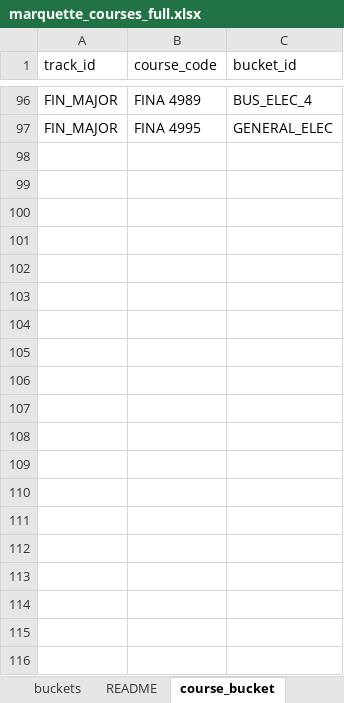
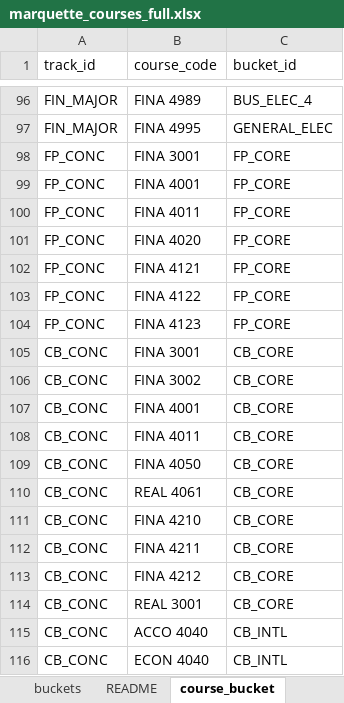
Before and after one commit to markiengo/marqbot, an Excel workbook: marquette_courses_full.xlsx, sheet course_bucket, drawn as a sheet; only a part is shown, gaps mark what is left out; values as stored, in another font and other column widths than the file's, no borders; the diff covers the shown part only; the diff names each change by its address in the sheet, - before the commit and + after, or states it on an @@ line.

```diff
--- a/marquette_courses_full.xlsx (sheet course_bucket)
+++ b/marquette_courses_full.xlsx (sheet course_bucket)
+row 98: FP_CONC | FINA 3001 | FP_CORE
+row 99: FP_CONC | FINA 4001 | FP_CORE
+row 100: FP_CONC | FINA 4011 | FP_CORE
+row 101: FP_CONC | FINA 4020 | FP_CORE
+row 102: FP_CONC | FINA 4121 | FP_CORE
+row 103: FP_CONC | FINA 4122 | FP_CORE
+row 104: FP_CONC | FINA 4123 | FP_CORE
+row 105: CB_CONC | FINA 3001 | CB_CORE
+row 106: CB_CONC | FINA 3002 | CB_CORE
+row 107: CB_CONC | FINA 4001 | CB_CORE
+row 108: CB_CONC | FINA 4011 | CB_CORE
+row 109: CB_CONC | FINA 4050 | CB_CORE
+row 110: CB_CONC | REAL 4061 | CB_CORE
+row 111: CB_CONC | FINA 4210 | CB_CORE
+row 112: CB_CONC | FINA 4211 | CB_CORE
+row 113: CB_CONC | FINA 4212 | CB_CORE
+row 114: CB_CONC | REAL 3001 | CB_CORE
+row 115: CB_CONC | ACCO 4040 | CB_INTL
+row 116: CB_CONC | ECON 4040 | CB_INTL
```
Also changed, not shown: 20 added rows elsewhere in this sheet, sheet courses, sheet buckets, sheet tracks, 19 other files.
